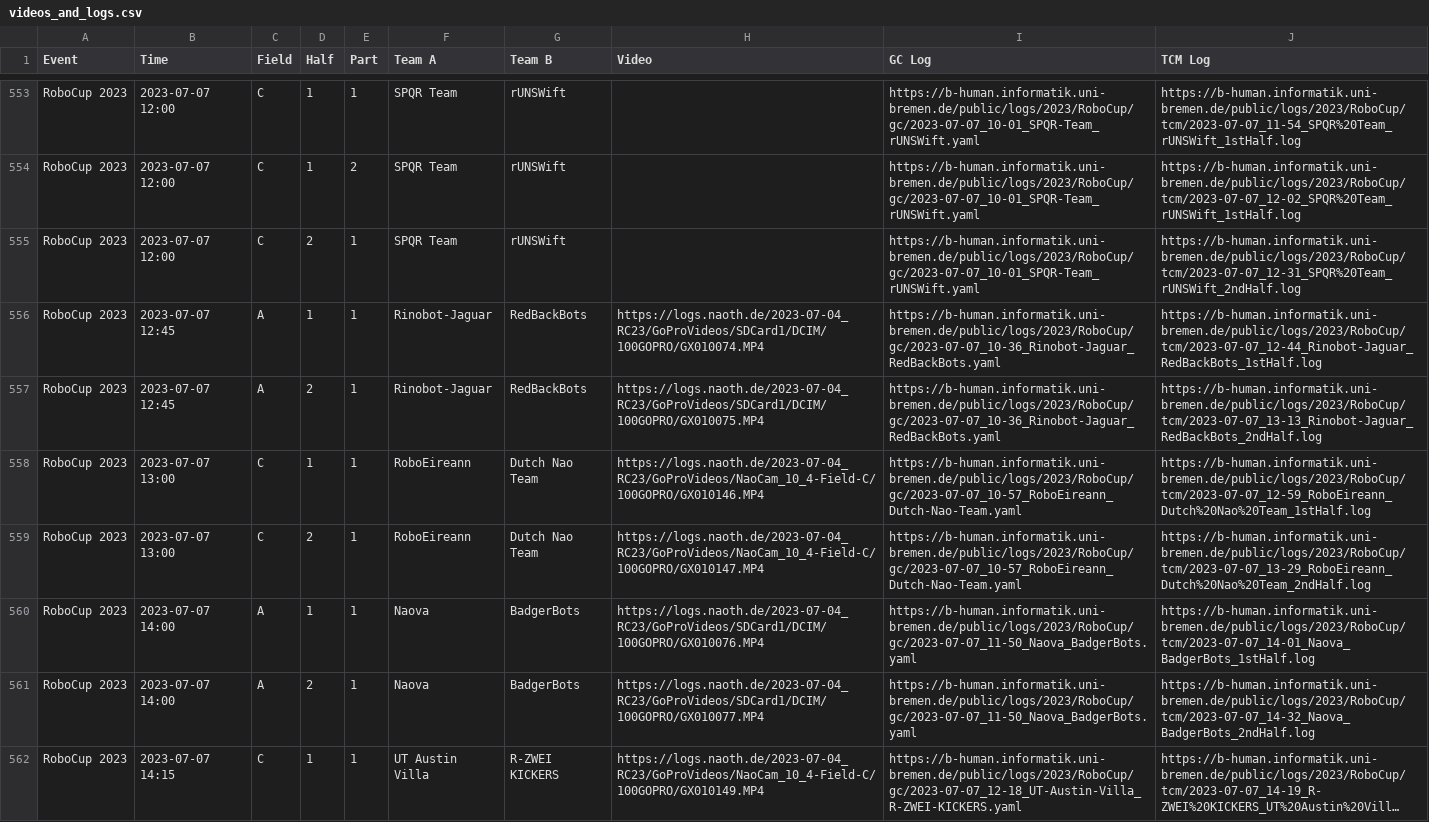
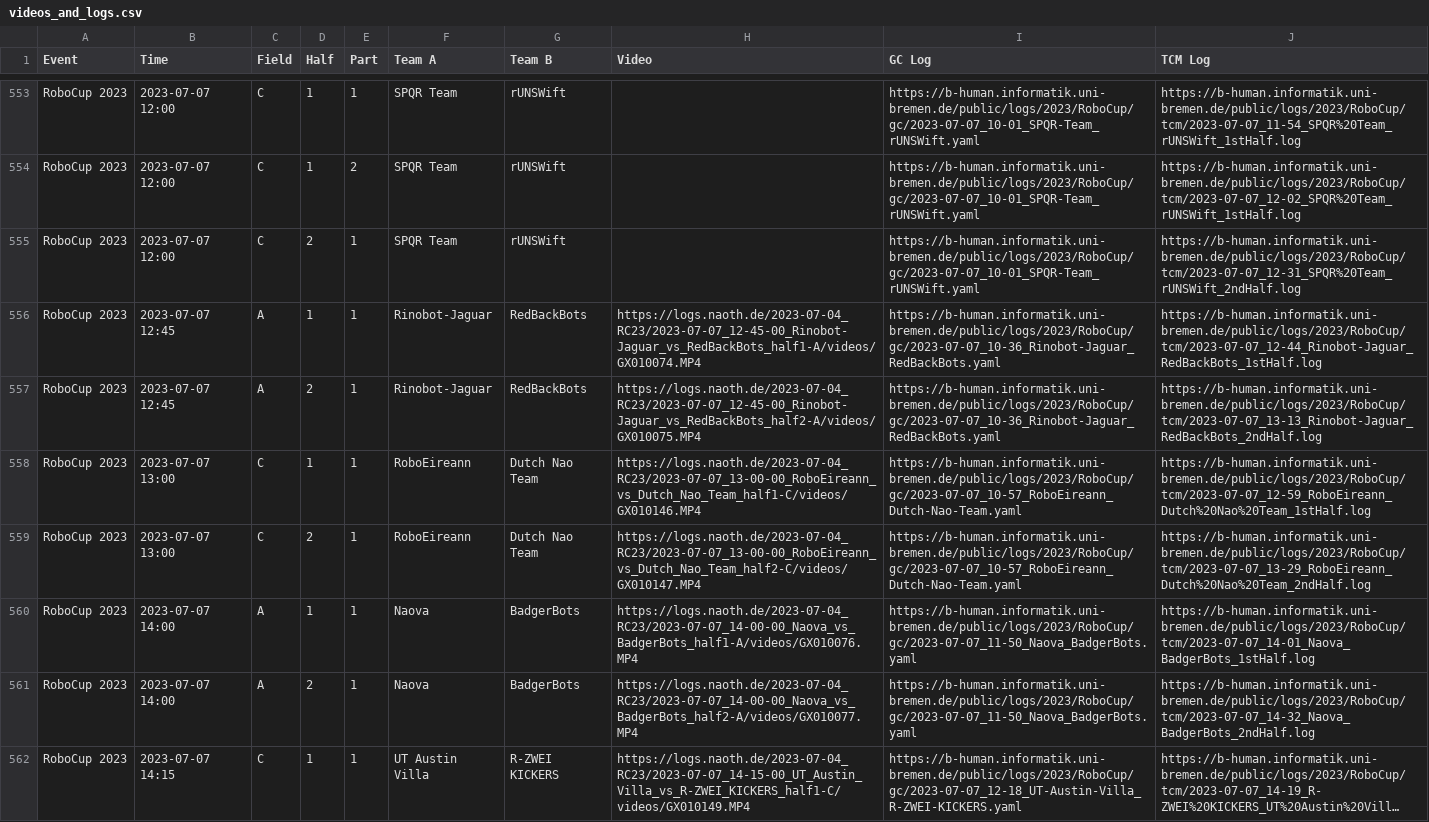
Before and after one commit to bhuman/SPLGames, a CSV file: videos_and_logs.csv, drawn as a sheet; only a part is shown, gaps mark what is left out; long unchanged cells end in …; the diff covers the shown part only; the diff names each change by its address in the sheet, - before the commit and + after, or states it on an @@ line.

Commit message:
updated the table with sorted video links (#1)

```diff
--- a/videos_and_logs.csv
+++ b/videos_and_logs.csv
-H556 (Video): https://logs.naoth.de/2023-07-04_RC23/GoProVideos/SDCard1/DCIM/100GOPRO/GX010074.MP4
+H556 (Video): https://logs.naoth.de/2023-07-04_RC23/2023-07-07_12-45-00_Rinobot-Jaguar_vs_RedBackBots_half1-A/videos/GX010074.MP4
-H557 (Video): https://logs.naoth.de/2023-07-04_RC23/GoProVideos/SDCard1/DCIM/100GOPRO/GX010075.MP4
+H557 (Video): https://logs.naoth.de/2023-07-04_RC23/2023-07-07_12-45-00_Rinobot-Jaguar_vs_RedBackBots_half2-A/videos/GX010075.MP4
-H558 (Video): https://logs.naoth.de/2023-07-04_RC23/GoProVideos/NaoCam_10_4-Field-C/100GOPRO/GX010146.MP4
+H558 (Video): https://logs.naoth.de/2023-07-04_RC23/2023-07-07_13-00-00_RoboEireann_vs_Dutch_Nao_Team_half1-C/videos/GX010146.MP4
-H559 (Video): https://logs.naoth.de/2023-07-04_RC23/GoProVideos/NaoCam_10_4-Field-C/100GOPRO/GX010147.MP4
+H559 (Video): https://logs.naoth.de/2023-07-04_RC23/2023-07-07_13-00-00_RoboEireann_vs_Dutch_Nao_Team_half2-C/videos/GX010147.MP4
-H560 (Video): https://logs.naoth.de/2023-07-04_RC23/GoProVideos/SDCard1/DCIM/100GOPRO/GX010076.MP4
+H560 (Video): https://logs.naoth.de/2023-07-04_RC23/2023-07-07_14-00-00_Naova_vs_BadgerBots_half1-A/videos/GX010076.MP4
-H561 (Video): https://logs.naoth.de/2023-07-04_RC23/GoProVideos/SDCard1/DCIM/100GOPRO/GX010077.MP4
+H561 (Video): https://logs.naoth.de/2023-07-04_RC23/2023-07-07_14-00-00_Naova_vs_BadgerBots_half2-A/videos/GX010077.MP4
-H562 (Video): https://logs.naoth.de/2023-07-04_RC23/GoProVideos/NaoCam_10_4-Field-C/100GOPRO/GX010149.MP4
+H562 (Video): https://logs.naoth.de/2023-07-04_RC23/2023-07-07_14-15-00_UT_Austin_Villa_vs_R-ZWEI_KICKERS_half1-C/videos/GX010149.MP4
```
Also changed, not shown: 123 edited cells elsewhere in this file, 2 other files.
